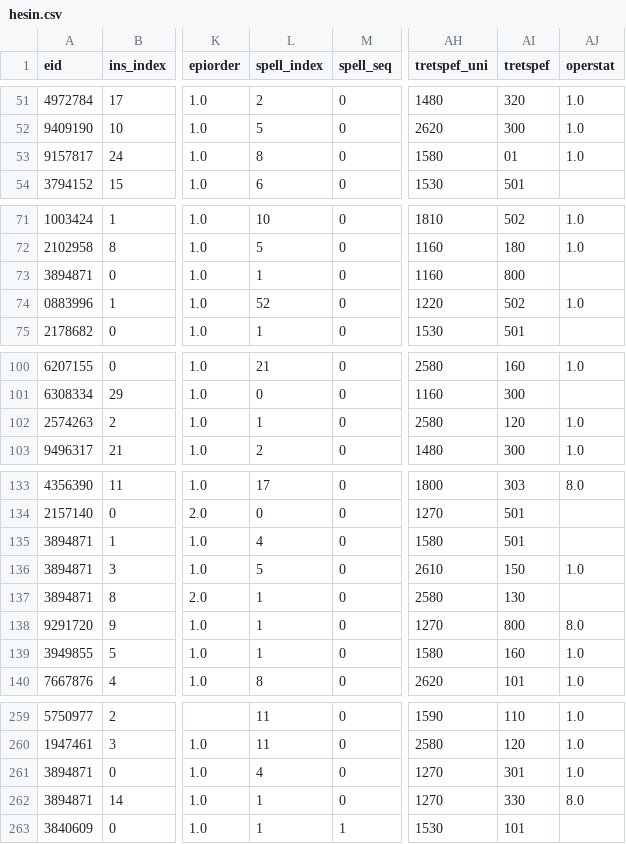
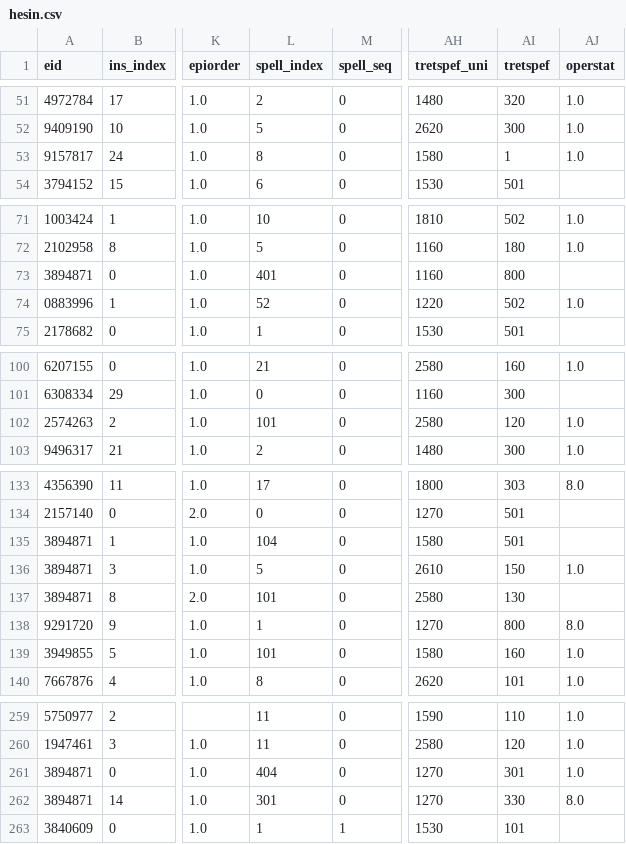
Before and after one commit to EHDEN/ETL-UK-Biobank, a CSV file: resources/synthetic_data/small_set/hesin.csv, drawn as a sheet; only a part is shown, gaps mark what is left out; the diff covers the shown part only; the diff names each change by its address in the sheet, - before the commit and + after, or states it on an @@ line.

Commit message:
in small set, make hesin spell index unique

```diff
--- a/resources/synthetic_data/small_set/hesin.csv
+++ b/resources/synthetic_data/small_set/hesin.csv
-AI53 (tretspef): 01
+AI53 (tretspef): 1
-L73 (spell_index): 1
+L73 (spell_index): 401
-L102 (spell_index): 1
+L102 (spell_index): 101
-L135 (spell_index): 4
+L135 (spell_index): 104
-L137 (spell_index): 1
+L137 (spell_index): 101
-L139 (spell_index): 1
+L139 (spell_index): 101
-L261 (spell_index): 4
+L261 (spell_index): 404
-L262 (spell_index): 1
+L262 (spell_index): 301
```
Also changed, not shown: 6 edited cells elsewhere in this file.
